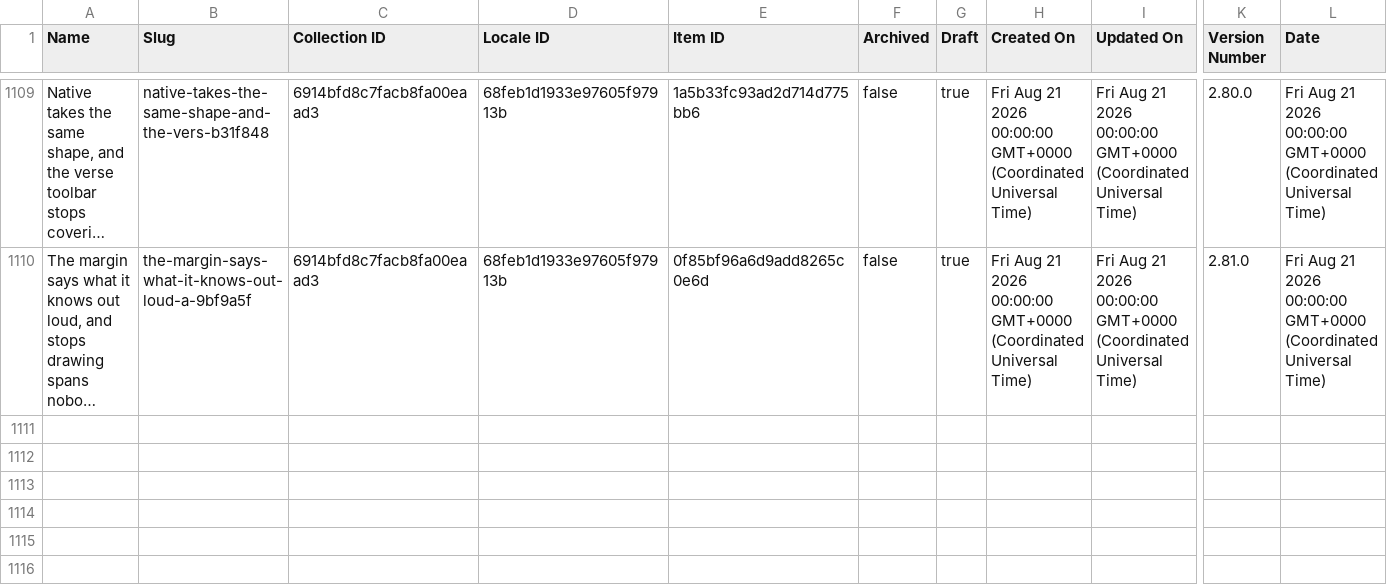
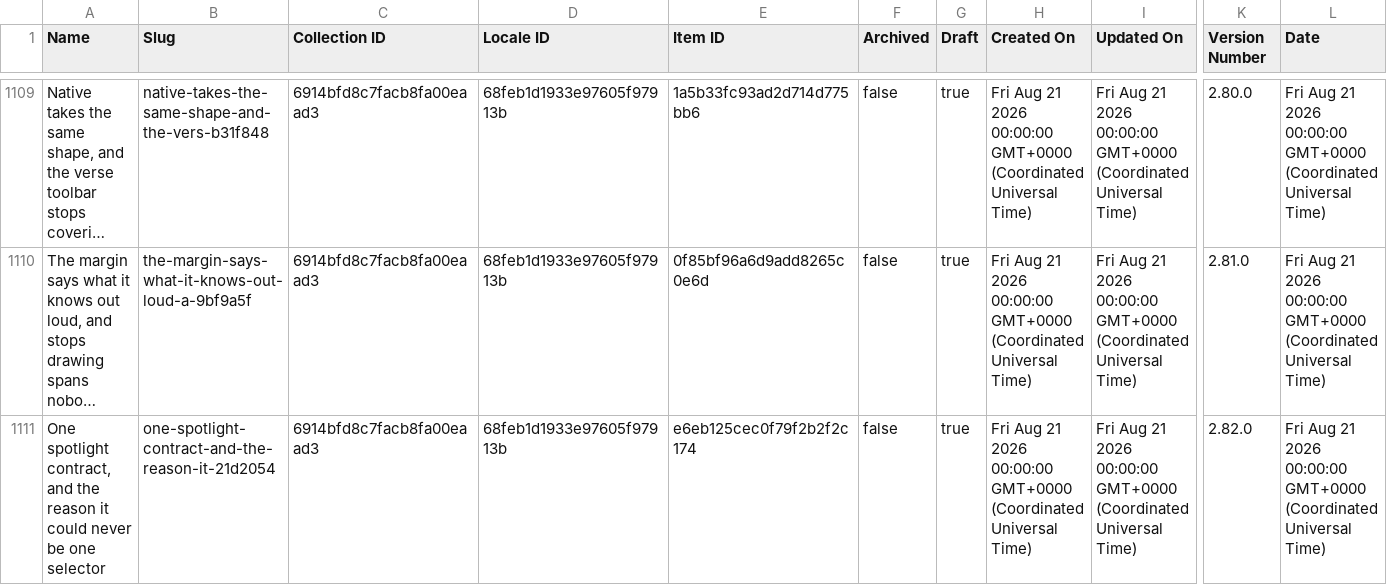
Before and after one commit to harvouscom/harvous.com, a CSV file: data/webflow-changelog.csv, drawn as a sheet; only a part is shown, gaps mark what is left out; long unchanged cells end in …; rows hold the shown columns only; the diff names each change by its address in the sheet, - before the commit and + after, or states it on an @@ line.

```diff
--- a/data/webflow-changelog.csv
+++ b/data/webflow-changelog.csv
+row 1111: One spotlight contract, and the reason it could never be one selector | one-spotlight-contract-and-the-reason-it-21d2054 | 6914bfd8c7facb8fa00eaad3 | 68feb1d1933e97605f97913b | e6eb125cec0f79f2b2f2c174 | false | true | Fri Aug 21 2026 00:00:00 GMT+0000 (Coordinated Universal Time) | Fri Aug 21 2026 00:00:00 GMT+0000 (Coordinated Universal Time) | 2.82.0 | Fri Aug 21 2026 00:00:00 GMT+0000 (Coordinated Universal Time)
```
